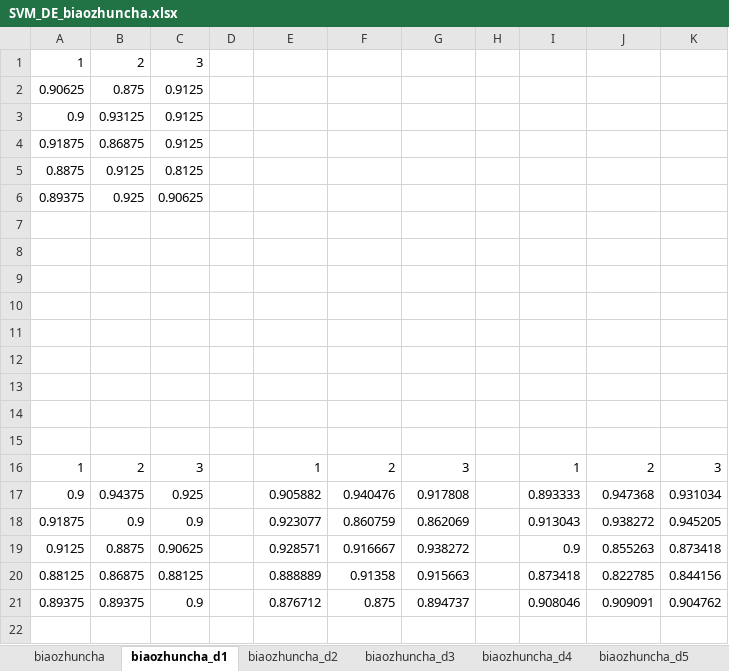
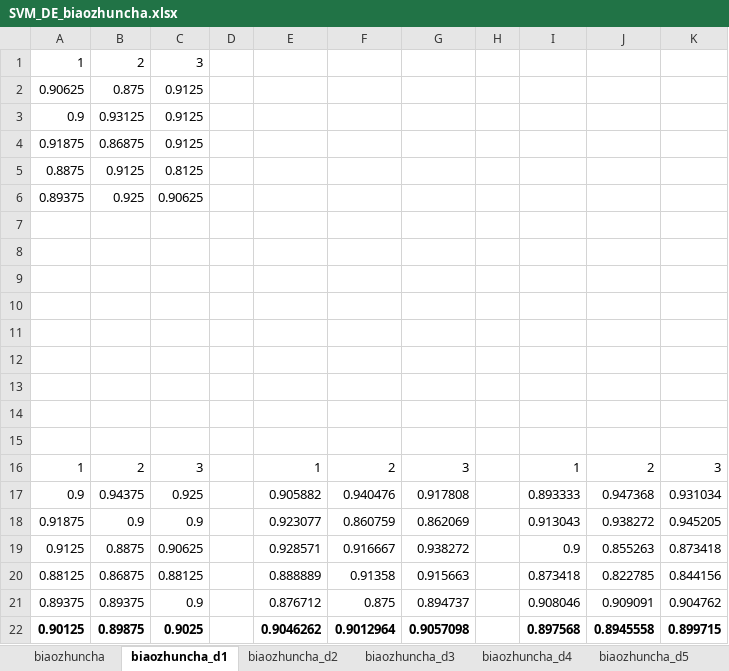
Before and after one commit to chenshuaihua/Graduate, an Excel workbook: 结果/SVM分类/标准差/SVM_DE_biaozhuncha.xlsx, sheet biaozhuncha_d1, drawn as a sheet; values as stored, in another font and other column widths than the file's, no borders; the diff names each change by its address in the sheet, - before the commit and + after, or states it on an @@ line.

```diff
--- a/结果/SVM分类/标准差/SVM_DE_biaozhuncha.xlsx (sheet biaozhuncha_d1)
+++ b/结果/SVM分类/标准差/SVM_DE_biaozhuncha.xlsx (sheet biaozhuncha_d1)
+row 22: 0.90125 | 0.89875 | 0.9025 |  | 0.9046262 | 0.9012964 | 0.9057098 |  | 0.897568 | 0.8945558 | 0.899715
```
Also changed, not shown: sheet biaozhuncha, sheet biaozhuncha_d4, sheet biaozhuncha_d5, sheet biaozhuncha_d3, sheet biaozhuncha_d2, 结果/DT分类/样本熵/DT_AE_sampen.xlsx, 结果/KNN分类/样本熵/KNN_BE_sampen.xlsx, 35 other files.
